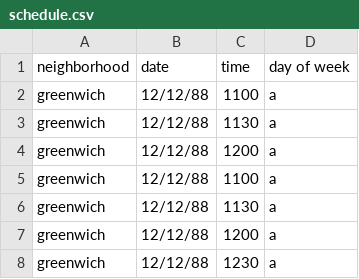
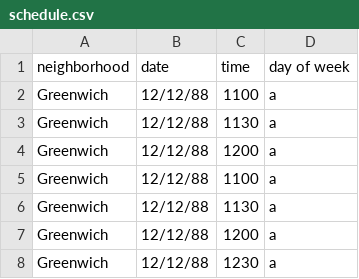
Before and after one commit to dukefromearth/Tour-Scheduler, a CSV file: src/schedule.csv, drawn as a sheet.

```diff
--- a/src/schedule.csv
+++ b/src/schedule.csv
@@ -1,8 +1,8 @@
 neighborhood,date,time,day of week
-greenwich,12/12/88,1100,a
-greenwich,12/12/88,1130,a
-greenwich,12/12/88,1200,a
-greenwich,12/12/88,1100,a
-greenwich,12/12/88,1130,a
-greenwich,12/12/88,1200,a
-greenwich,12/12/88,1230,a
+Greenwich,12/12/88,1100,a
+Greenwich,12/12/88,1130,a
+Greenwich,12/12/88,1200,a
+Greenwich,12/12/88,1100,a
+Greenwich,12/12/88,1130,a
+Greenwich,12/12/88,1200,a
+Greenwich,12/12/88,1230,a
```
Also changed, not shown: 4 other files.
